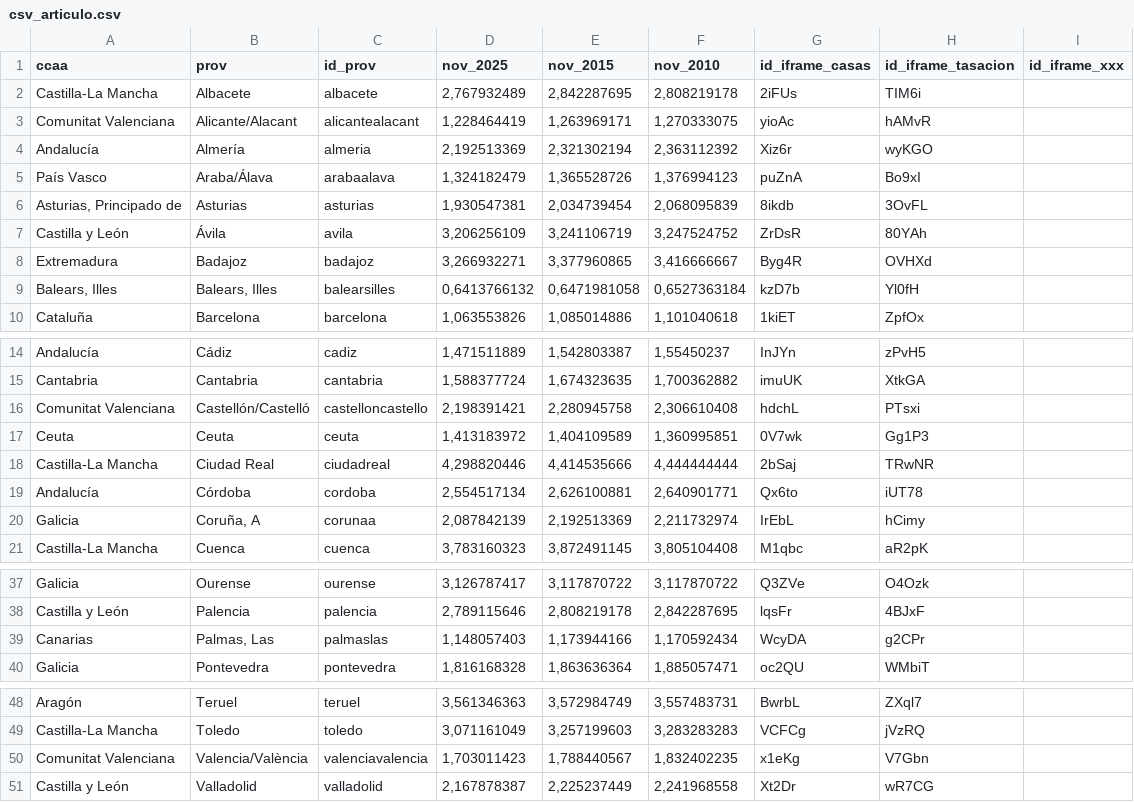
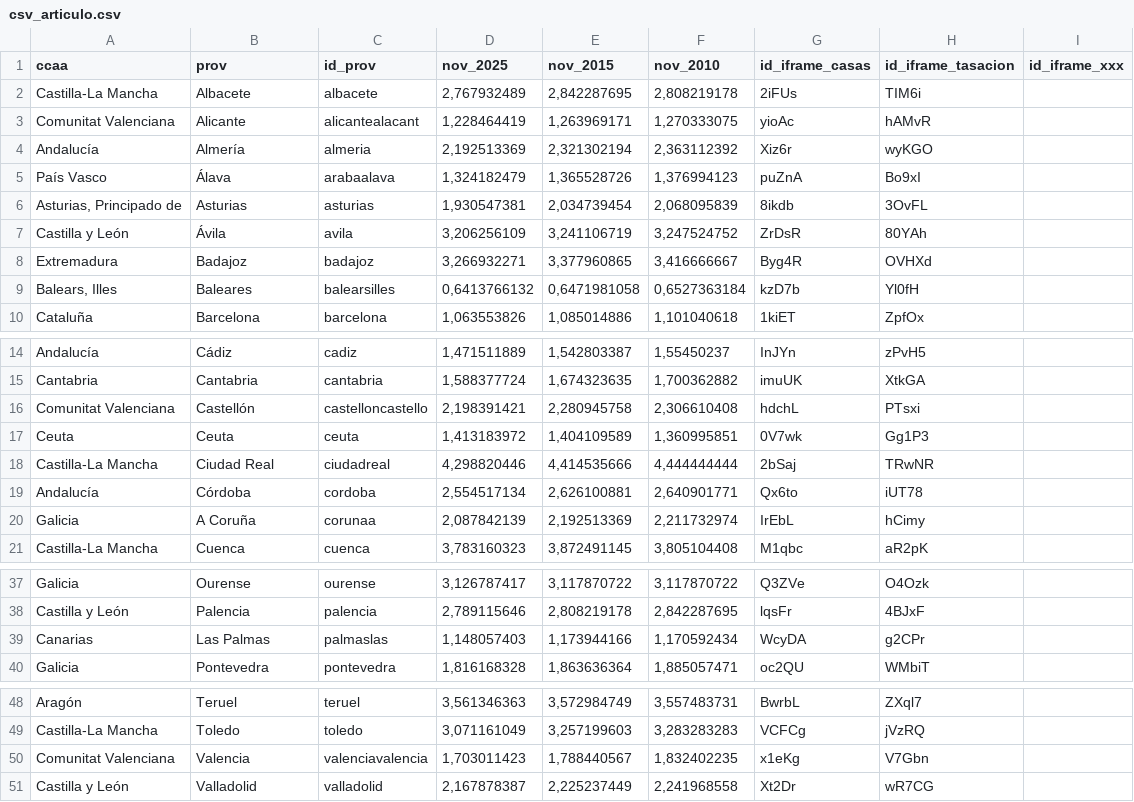
Before and after one commit to cmunoz-vocento/loteria_casas, a CSV file: csv_articulo.csv, drawn as a sheet; only a part is shown, gaps mark what is left out.

Commit message:
Add files via upload

```diff
--- a/csv_articulo.csv
+++ b/csv_articulo.csv
@@ -2,5 +2,5 @@ ccaa,prov,id_prov,nov_2025,nov_2015,nov_2010,id_iframe_casas,id_iframe_tasacion,
 Castilla-La Mancha,Albacete,albacete,"2,767932489","2,842287695","2,808219178",2iFUs,TIM6i,
-Comunitat Valenciana,Alicante/Alacant,alicantealacant,"1,228464419","1,263969171","1,270333075",yioAc,hAMvR,
+Comunitat Valenciana,Alicante,alicantealacant,"1,228464419","1,263969171","1,270333075",yioAc,hAMvR,
 Andalucía,Almería,almeria,"2,192513369","2,321302194","2,363112392",Xiz6r,wyKGO,
-País Vasco,Araba/Álava,arabaalava,"1,324182479","1,365528726","1,376994123",puZnA,Bo9xI,
+País Vasco,Álava,arabaalava,"1,324182479","1,365528726","1,376994123",puZnA,Bo9xI,
 "Asturias, Principado de",Asturias,asturias,"1,930547381","2,034739454","2,068095839",8ikdb,3OvFL,
@@ -8,3 +8,3 @@ Castilla y León,Ávila,avila,"3,206256109","3,241106719","3,247524752",ZrDsR,80
 Extremadura,Badajoz,badajoz,"3,266932271","3,377960865","3,416666667",Byg4R,OVHXd,
-"Balears, Illes","Balears, Illes",balearsilles,"0,6413766132","0,6471981058","0,6527363184",kzD7b,Yl0fH,
+"Balears, Illes",Baleares,balearsilles,"0,6413766132","0,6471981058","0,6527363184",kzD7b,Yl0fH,
 Cataluña,Barcelona,barcelona,"1,063553826","1,085014886","1,101040618",1kiET,ZpfOx,
@@ -15,3 +15,3 @@ Andalucía,Cádiz,cadiz,"1,471511889","1,542803387","1,55450237",InJYn,zPvH5,
 Cantabria,Cantabria,cantabria,"1,588377724","1,674323635","1,700362882",imuUK,XtkGA,
-Comunitat Valenciana,Castellón/Castelló,castelloncastello,"2,198391421","2,280945758","2,306610408",hdchL,PTsxi,
+Comunitat Valenciana,Castellón,castelloncastello,"2,198391421","2,280945758","2,306610408",hdchL,PTsxi,
 Ceuta,Ceuta,ceuta,"1,413183972","1,404109589","1,360995851",0V7wk,Gg1P3,
@@ -19,3 +19,3 @@ Castilla-La Mancha,Ciudad Real,ciudadreal,"4,298820446","4,414535666","4,4444444
 Andalucía,Córdoba,cordoba,"2,554517134","2,626100881","2,640901771",Qx6to,iUT78,
-Galicia,"Coruña, A",corunaa,"2,087842139","2,192513369","2,211732974",IrEbL,hCimy,
+Galicia,A Coruña,corunaa,"2,087842139","2,192513369","2,211732974",IrEbL,hCimy,
 Castilla-La Mancha,Cuenca,cuenca,"3,783160323","3,872491145","3,805104408",M1qbc,aR2pK,
@@ -38,3 +38,3 @@ Galicia,Ourense,ourense,"3,126787417","3,117870722","3,117870722",Q3ZVe,O4Ozk,
 Castilla y León,Palencia,palencia,"2,789115646","2,808219178","2,842287695",lqsFr,4BJxF,
-Canarias,"Palmas, Las",palmaslas,"1,148057403","1,173944166","1,170592434",WcyDA,g2CPr,
+Canarias,Las Palmas,palmaslas,"1,148057403","1,173944166","1,170592434",WcyDA,g2CPr,
 Galicia,Pontevedra,pontevedra,"1,816168328","1,863636364","1,885057471",oc2QU,WMbiT,
@@ -49,3 +49,3 @@ Aragón,Teruel,teruel,"3,561346363","3,572984749","3,557483731",BwrbL,ZXql7,
 Castilla-La Mancha,Toledo,toledo,"3,071161049","3,257199603","3,283283283",VCFCg,jVzRQ,
-Comunitat Valenciana,Valencia/València,valenciavalencia,"1,703011423","1,788440567","1,832402235",x1eKg,V7Gbn,
+Comunitat Valenciana,Valencia,valenciavalencia,"1,703011423","1,788440567","1,832402235",x1eKg,V7Gbn,
 Castilla y León,Valladolid,valladolid,"2,167878387","2,225237449","2,241968558",Xt2Dr,wR7CG,
```
